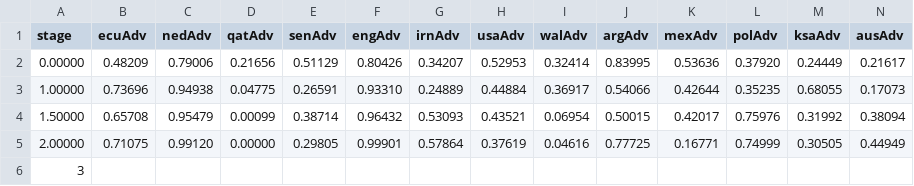
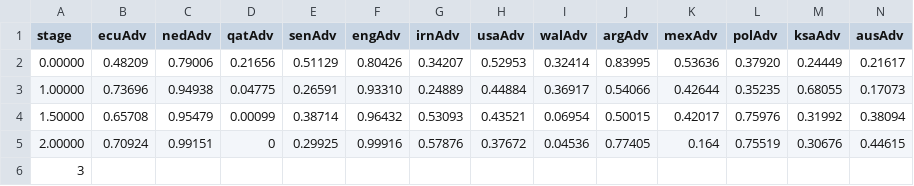
Before and after one commit to fakebenjay/wc-2022, a CSV file: data.csv, drawn as a sheet; only a part is shown; the diff covers the shown part only; the diff names each change by its address in the sheet, - before the commit and + after, or states it on an @@ line.

```diff
--- a/data.csv
+++ b/data.csv
-B5 (ecuAdv): 0.71075
+B5 (ecuAdv): 0.70924
-C5 (nedAdv): 0.99120
+C5 (nedAdv): 0.99151
-D5 (qatAdv): 0.00000
+D5 (qatAdv): 0
-E5 (senAdv): 0.29805
+E5 (senAdv): 0.29925
-F5 (engAdv): 0.99901
+F5 (engAdv): 0.99916
-G5 (irnAdv): 0.57864
+G5 (irnAdv): 0.57876
-H5 (usaAdv): 0.37619
+H5 (usaAdv): 0.37672
-I5 (walAdv): 0.04616
+I5 (walAdv): 0.04536
-J5 (argAdv): 0.77725
+J5 (argAdv): 0.77405
-K5 (mexAdv): 0.16771
+K5 (mexAdv): 0.164
-L5 (polAdv): 0.74999
+L5 (polAdv): 0.75519
-M5 (ksaAdv): 0.30505
+M5 (ksaAdv): 0.30676
-N5 (ausAdv): 0.44949
+N5 (ausAdv): 0.44615
```
Also changed, not shown: 161 edited cells elsewhere in this file, wc_forecasts_1128.csv.
